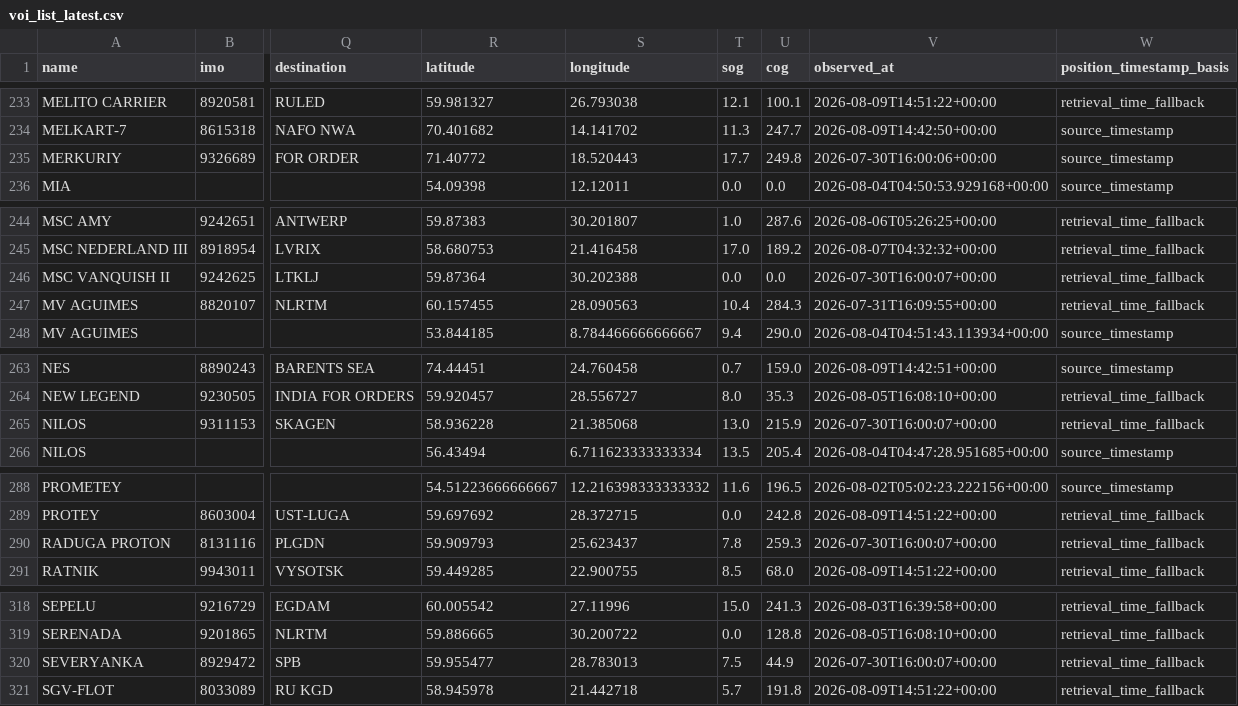
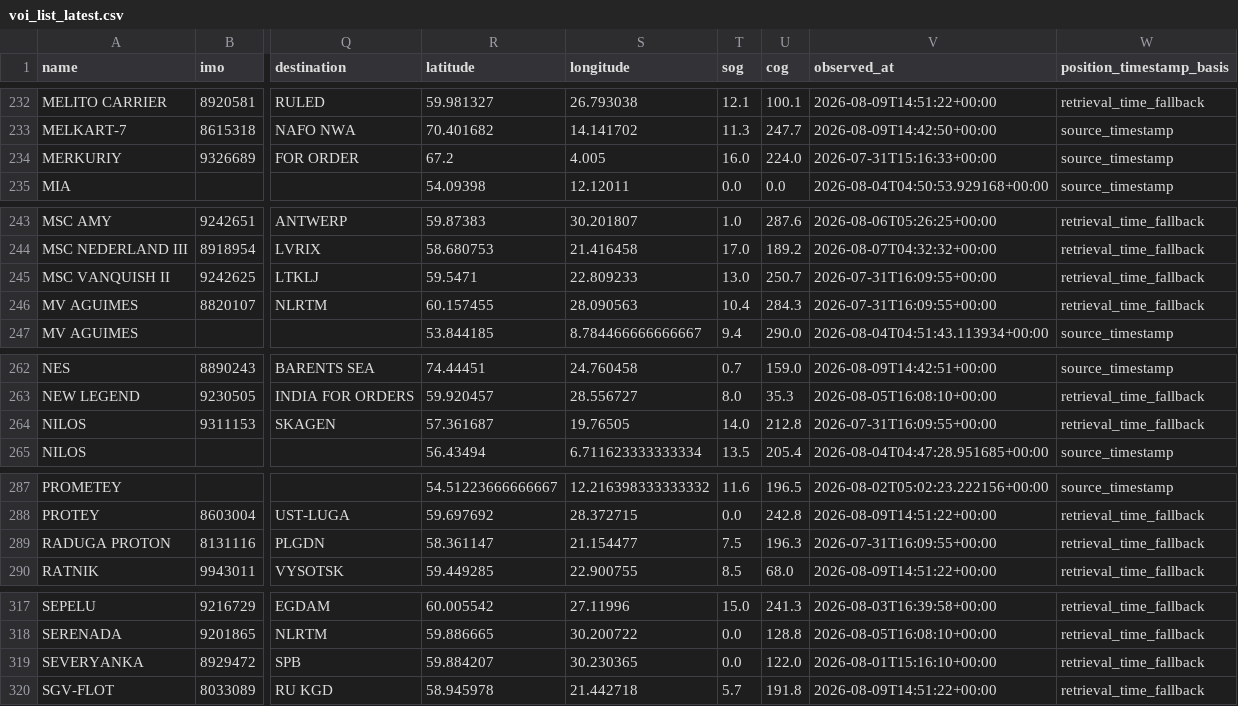
Before and after one commit to mowlsint/VoodooWhiskers, a CSV file: public/downloads/voi_list_latest.csv, drawn as a sheet; only a part is shown, gaps mark what is left out; addresses are those after the commit; the diff covers the shown part only; the diff names each change by its address in the sheet, - before the commit and + after, or states it on an @@ line.

```diff
--- a/public/downloads/voi_list_latest.csv
+++ b/public/downloads/voi_list_latest.csv
-R234 (latitude): 71.40772
+R234 (latitude): 67.2
-S234 (longitude): 18.520443
+S234 (longitude): 4.005
-T234 (sog): 17.7
+T234 (sog): 16.0
-U234 (cog): 249.8
+U234 (cog): 224.0
-V234 (observed_at): 2026-07-30T16:00:06+00:00
+V234 (observed_at): 2026-07-31T15:16:33+00:00
-R245 (latitude): 59.87364
+R245 (latitude): 59.5471
-S245 (longitude): 30.202388
+S245 (longitude): 22.809233
-T245 (sog): 0.0
+T245 (sog): 13.0
-U245 (cog): 0.0
+U245 (cog): 250.7
-V245 (observed_at): 2026-07-30T16:00:07+00:00
+V245 (observed_at): 2026-07-31T16:09:55+00:00
-R264 (latitude): 58.936228
+R264 (latitude): 57.361687
-S264 (longitude): 21.385068
+S264 (longitude): 19.76505
-T264 (sog): 13.0
+T264 (sog): 14.0
-U264 (cog): 215.9
+U264 (cog): 212.8
-V264 (observed_at): 2026-07-30T16:00:07+00:00
+V264 (observed_at): 2026-07-31T16:09:55+00:00
-R289 (latitude): 59.909793
+R289 (latitude): 58.361147
-S289 (longitude): 25.623437
+S289 (longitude): 21.154477
-T289 (sog): 7.8
+T289 (sog): 7.5
-U289 (cog): 259.3
+U289 (cog): 196.3
-V289 (observed_at): 2026-07-30T16:00:07+00:00
+V289 (observed_at): 2026-07-31T16:09:55+00:00
-R319 (latitude): 59.955477
+R319 (latitude): 59.884207
-S319 (longitude): 28.783013
+S319 (longitude): 30.230365
-T319 (sog): 7.5
+T319 (sog): 0.0
-U319 (cog): 44.9
+U319 (cog): 122.0
-V319 (observed_at): 2026-07-30T16:00:07+00:00
+V319 (observed_at): 2026-08-01T15:16:10+00:00
```
Also changed, not shown: 1 removed row and 74 edited cells elsewhere in this file, public/downloads/infrastructure_watch_latest.csv, 20 other files.
